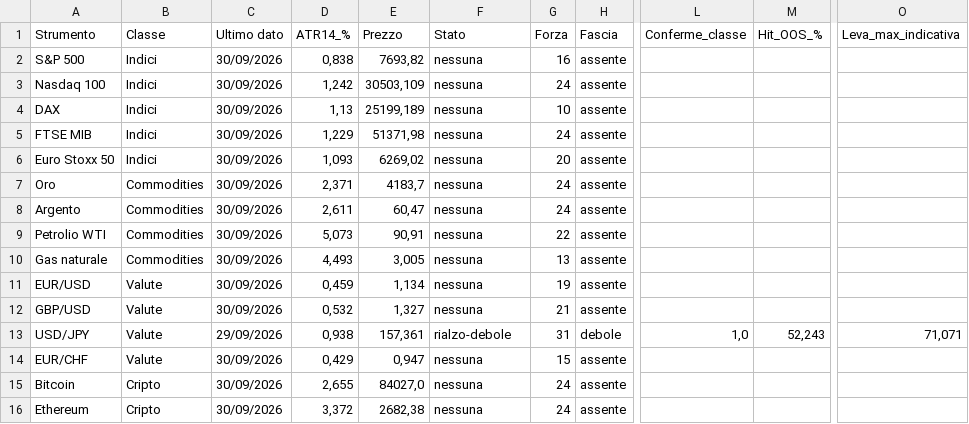
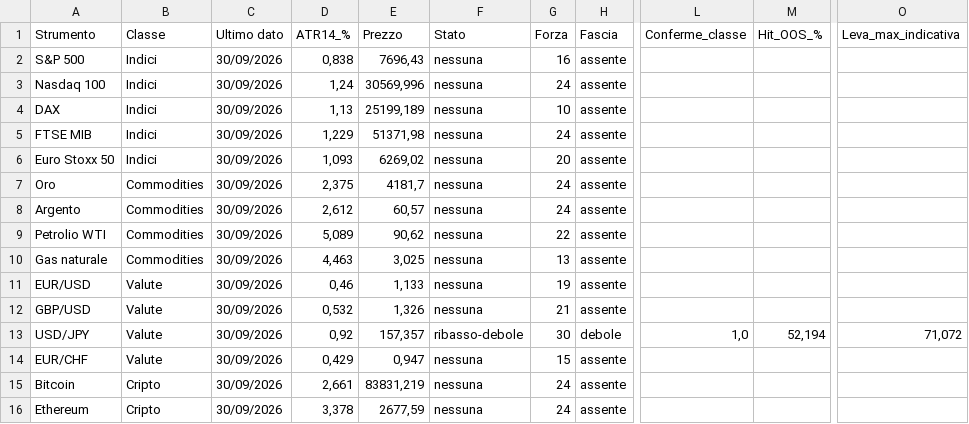
Before and after one commit to ingalessandrosessa-sudo/Trend, a CSV file: docs/dati/segnali_oggi.csv, drawn as a sheet; only a part is shown, gaps mark what is left out; the diff names each change by its address in the sheet, - before the commit and + after, or states it on an @@ line.

```diff
--- a/docs/dati/segnali_oggi.csv
+++ b/docs/dati/segnali_oggi.csv
-E2 (Prezzo): 7693,82
+E2 (Prezzo): 7696,43
-D3 (ATR14_%): 1,242
+D3 (ATR14_%): 1,24
-E3 (Prezzo): 30503,109
+E3 (Prezzo): 30569,996
-D7 (ATR14_%): 2,371
+D7 (ATR14_%): 2,375
-E7 (Prezzo): 4183,7
+E7 (Prezzo): 4181,7
-D8 (ATR14_%): 2,611
+D8 (ATR14_%): 2,612
-E8 (Prezzo): 60,47
+E8 (Prezzo): 60,57
-D9 (ATR14_%): 5,073
+D9 (ATR14_%): 5,089
-E9 (Prezzo): 90,91
+E9 (Prezzo): 90,62
-D10 (ATR14_%): 4,493
+D10 (ATR14_%): 4,463
-E10 (Prezzo): 3,005
+E10 (Prezzo): 3,025
-D11 (ATR14_%): 0,459
+D11 (ATR14_%): 0,46
-E11 (Prezzo): 1,134
+E11 (Prezzo): 1,133
-E12 (Prezzo): 1,327
+E12 (Prezzo): 1,326
-C13 (Ultimo dato): 29/09/2026
+C13 (Ultimo dato): 30/09/2026
-D13 (ATR14_%): 0,938
+D13 (ATR14_%): 0,92
-E13 (Prezzo): 157,361
+E13 (Prezzo): 157,357
-F13 (Stato): rialzo-debole
+F13 (Stato): ribasso-debole
-G13 (Forza): 31
+G13 (Forza): 30
-M13 (Hit_OOS_%): 52,243
+M13 (Hit_OOS_%): 52,194
-O13 (Leva_max_indicativa): 71,071
+O13 (Leva_max_indicativa): 71,072
-D15 (ATR14_%): 2,655
+D15 (ATR14_%): 2,661
-E15 (Prezzo): 84027,0
+E15 (Prezzo): 83831,219
-D16 (ATR14_%): 3,372
+D16 (ATR14_%): 3,378
-E16 (Prezzo): 2682,38
+E16 (Prezzo): 2677,59
```
Also changed, not shown: 4 other files.
